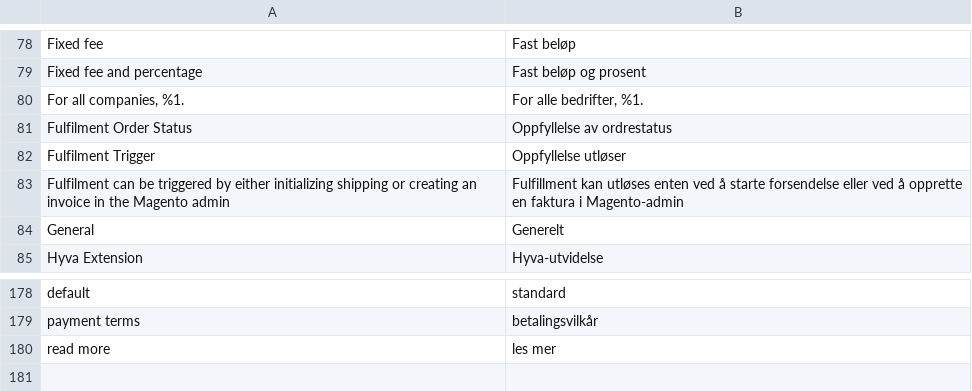
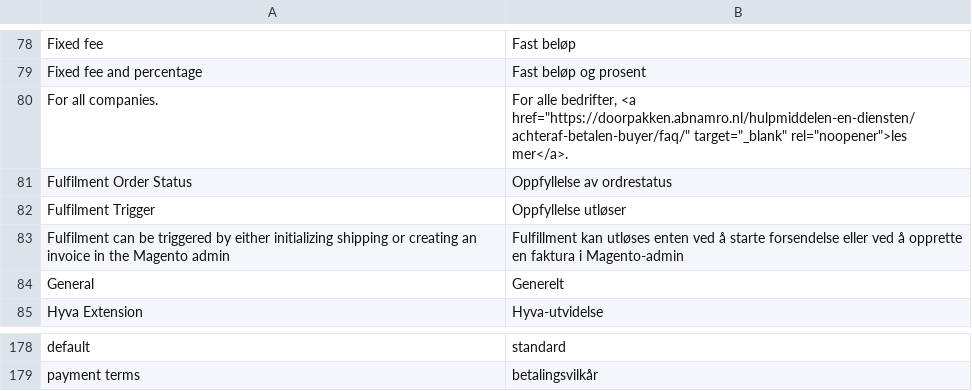
Before and after one commit to two-inc/magento-plugin, a CSV file: ABN_Gateway/i18n/nb_NO.csv, drawn as a sheet; only a part is shown, gaps mark what is left out.

```diff
--- a/ABN_Gateway/i18n/nb_NO.csv
+++ b/ABN_Gateway/i18n/nb_NO.csv
@@ -79,3 +79,3 @@ Fixed fee,Fast beløp
 Fixed fee and percentage,Fast beløp og prosent
-"For all companies, %1.","For alle bedrifter, %1."
+"For all companies.","For alle bedrifter, <a href=""https://doorpakken.abnamro.nl/hulpmiddelen-en-diensten/achteraf-betalen-buyer/faq/"" target=""_blank"" rel=""noopener"">les mer</a>."
 Fulfilment Order Status,Oppfyllelse av ordrestatus
@@ -179,2 +179 @@ default,standard
 payment terms,betalingsvilkår
-read more,les mer
```
Also changed, not shown: ABN_Gateway/i18n/nl_NL.csv, ABN_Gateway/i18n/sv_SE.csv, 6 other files.
